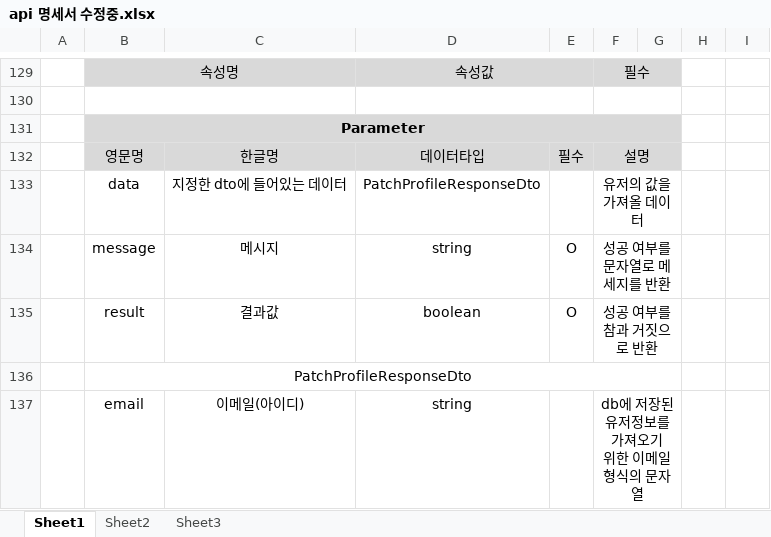
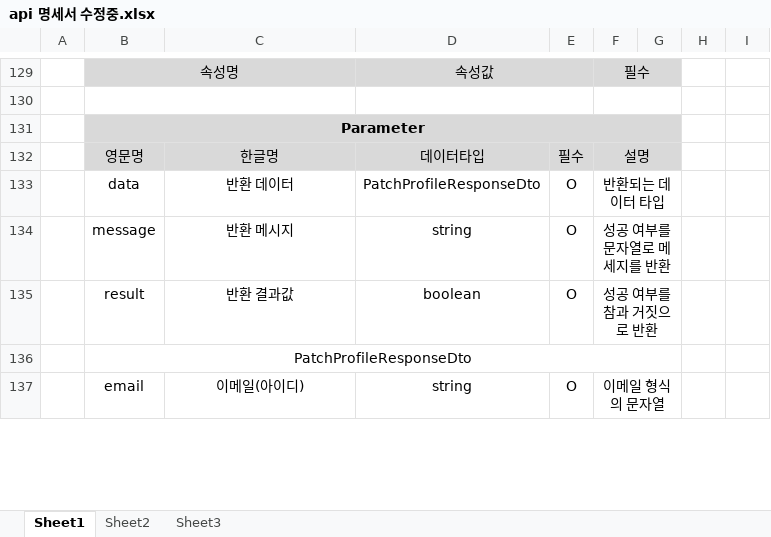
Before and after one commit to cheolmin99/WebStudy, an Excel workbook: API관련/api 명세서 수정중.xlsx, sheet Sheet1, drawn as a sheet; only a part is shown, gaps mark what is left out; values as stored, in another font and other column widths than the file's, no borders; removed rows and columns are numbered as before the commit, all else as after; ↵ is a line break in a cell; the diff covers the shown part only; the diff names each change by its address in the sheet, - before the commit and + after, or states it on an @@ line.

```diff
--- a/API관련/api 명세서 수정중.xlsx (sheet Sheet1)
+++ b/API관련/api 명세서 수정중.xlsx (sheet Sheet1)
-row 133:  | data | 지정한 dto에 들어있는 데이터 | PatchProfileResponseDto |  | 유저의 값을 가져올 데이터
+row 133:  | data | 반환 데이터 | PatchProfileResponseDto | O | 반환되는 데이터 타입
-C134: 메시지
+C134: 반환 메시지
-C135: 결과값
+C135: 반환 결과값
-E137: (empty)
+E137: O
-F137: db에 저장된 유저정보를 가져오기 ↵ 위한 이메일 형식의 문자열
+F137: 이메일 형식의 문자열
```
Also changed, not shown: 1 added row, 3 removed rows, 41 edited cells and cell formats elsewhere in this sheet, DB관련/데이터베이스 명세서 (1).xlsx, 2 other files.
